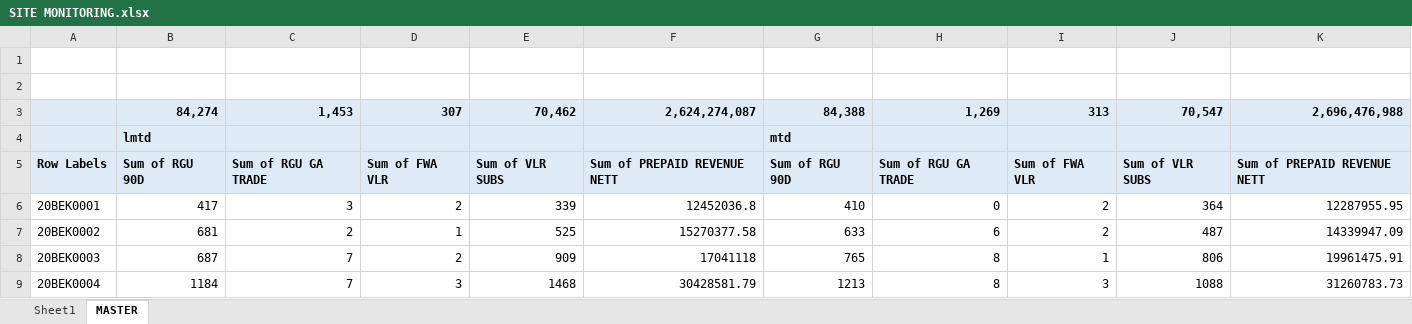
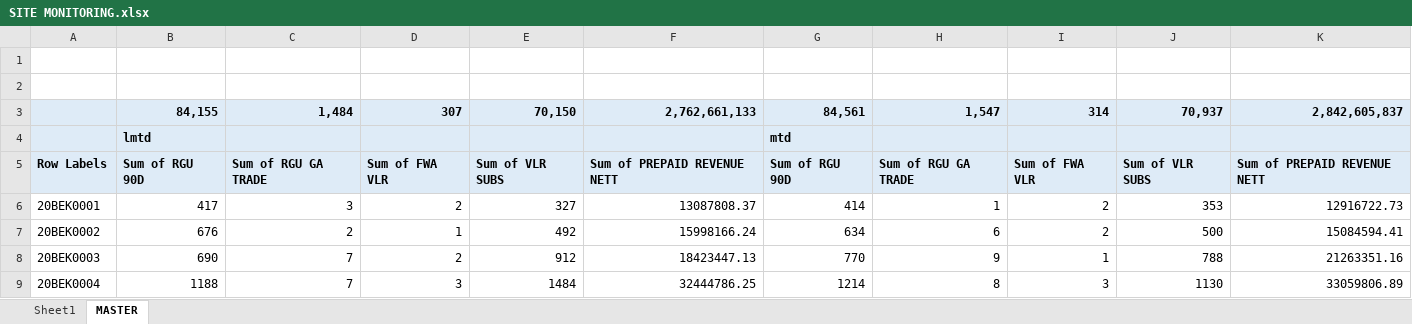
Before and after one commit to heryirwansyah05-cpu/Dashboard_Bengkayang, an Excel workbook: SITE MONITORING.xlsx, sheet MASTER, drawn as a sheet; only a part is shown; values as stored, in another font and other column widths than the file's, no borders; removed rows and columns are numbered as before the commit, all else as after; the diff covers the shown part only; the diff names each change by its address in the sheet, - before the commit and + after, or states it on an @@ line.

```diff
--- a/SITE MONITORING.xlsx (sheet MASTER)
+++ b/SITE MONITORING.xlsx (sheet MASTER)
-row 3:  | 84,274 | 1,453 | 307 | 70,462 | 2,624,274,087 | 84,388 | 1,269 | 313 | 70,547 | 2,696,476,988
+row 3:  | 84,155 | 1,484 | 307 | 70,150 | 2,762,661,133 | 84,561 | 1,547 | 314 | 70,937 | 2,842,605,837
-E6: 339
+E6: 327
-F6: 12452036.8
+F6: 13087808.37
-G6: 410
+G6: 414
-H6: 0
+H6: 1
-J6: 364
+J6: 353
-K6: 12287955.95
+K6: 12916722.73
-B7: 681
+B7: 676
-E7: 525
+E7: 492
-F7: 15270377.58
+F7: 15998166.24
-G7: 633
+G7: 634
-J7: 487
+J7: 500
-K7: 14339947.09
+K7: 15084594.41
-B8: 687
+B8: 690
-E8: 909
+E8: 912
-F8: 17041118
+F8: 18423447.13
-G8: 765
+G8: 770
-H8: 8
+H8: 9
-J8: 806
+J8: 788
-K8: 19961475.91
+K8: 21263351.16
-B9: 1184
+B9: 1188
-E9: 1468
+E9: 1484
-F9: 30428581.79
+F9: 32444786.25
-G9: 1213
+G9: 1214
-J9: 1088
+J9: 1130
-K9: 31260783.73
+K9: 33059806.89
```
Also changed, not shown: 1 added row and 525 edited cells elsewhere in this sheet, sheet Sheet1, GAP DAILY KPI DSE.xlsx, MS BENGKAYANG 19 JULI 2026.xlsx.
